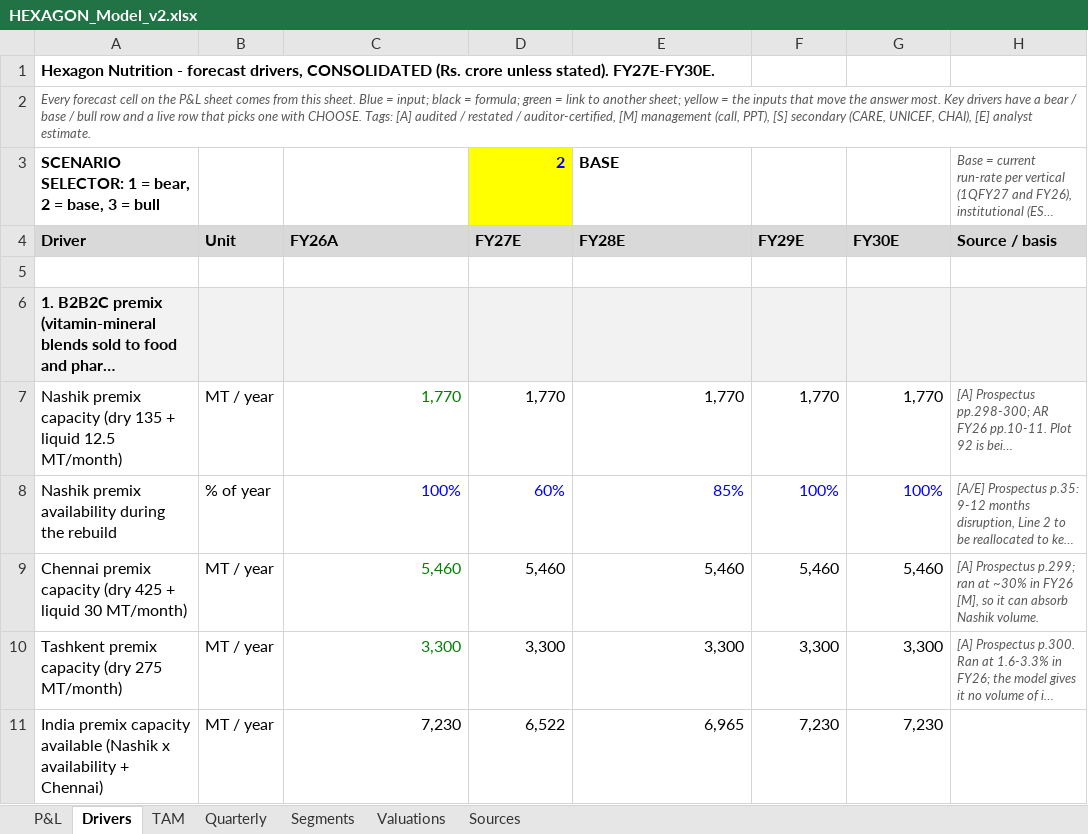
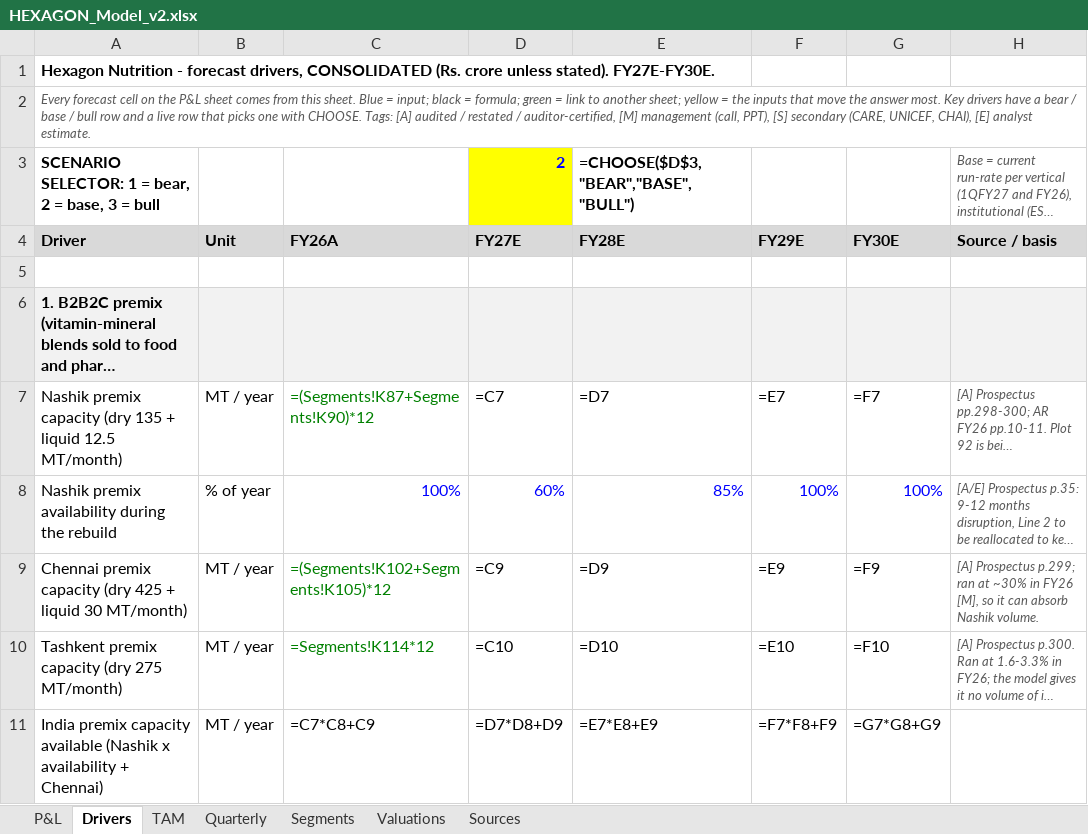
Before and after one commit to Poweravendus/Power, an Excel workbook: research/Hexagon_Nutrition/HEXAGON_Model_v2.xlsx, sheet Drivers, drawn as a sheet; only a part is shown; long unchanged cells end in …; values as stored, in another font and other column widths than the file's, no borders; formulas without a stored value are shown as written; removed rows and columns are numbered as before the commit, all else as after; the diff covers the shown part only; the diff names each change by its address in the sheet, - before the commit and + after, or states it on an @@ line.

```diff
--- a/research/Hexagon_Nutrition/HEXAGON_Model_v2.xlsx (sheet Drivers)
+++ b/research/Hexagon_Nutrition/HEXAGON_Model_v2.xlsx (sheet Drivers)
-E3 (FY28E): BASE
+E3 (FY28E): =CHOOSE($D$3,"BEAR","BASE","BULL")
-C7 (FY26A): 1,770
+C7 (FY26A): =(Segments!K87+Segments!K90)*12
-D7 (FY27E): 1,770
+D7 (FY27E): =C7
-E7 (FY28E): 1,770
+E7 (FY28E): =D7
-F7 (FY29E): 1,770
+F7 (FY29E): =E7
-G7 (FY30E): 1,770
+G7 (FY30E): =F7
-C9 (FY26A): 5,460
+C9 (FY26A): =(Segments!K102+Segments!K105)*12
-D9 (FY27E): 5,460
+D9 (FY27E): =C9
-E9 (FY28E): 5,460
+E9 (FY28E): =D9
-F9 (FY29E): 5,460
+F9 (FY29E): =E9
-G9 (FY30E): 5,460
+G9 (FY30E): =F9
-C10 (FY26A): 3,300
+C10 (FY26A): =Segments!K114*12
-D10 (FY27E): 3,300
+D10 (FY27E): =C10
-E10 (FY28E): 3,300
+E10 (FY28E): =D10
-F10 (FY29E): 3,300
+F10 (FY29E): =E10
-G10 (FY30E): 3,300
+G10 (FY30E): =F10
-row 11: India premix capacity available (Nashik x availability + Chennai) | MT / year | 7,230 | 6,522 | 6,965 | 7,230 | 7,230
+row 11: India premix capacity available (Nashik x availability + Chennai) | MT / year | =C7*C8+C9 | =D7*D8+D9 | =E7*E8+E9 | =F7*F8+F9 | =G7*G8+G9
```
Also changed, not shown: 9 added rows, 9 removed rows and 200 edited cells elsewhere in this sheet, sheet P&L, sheet Segments, sheet Quarterly, sheet Valuations, sheet TAM, 3 other files.
